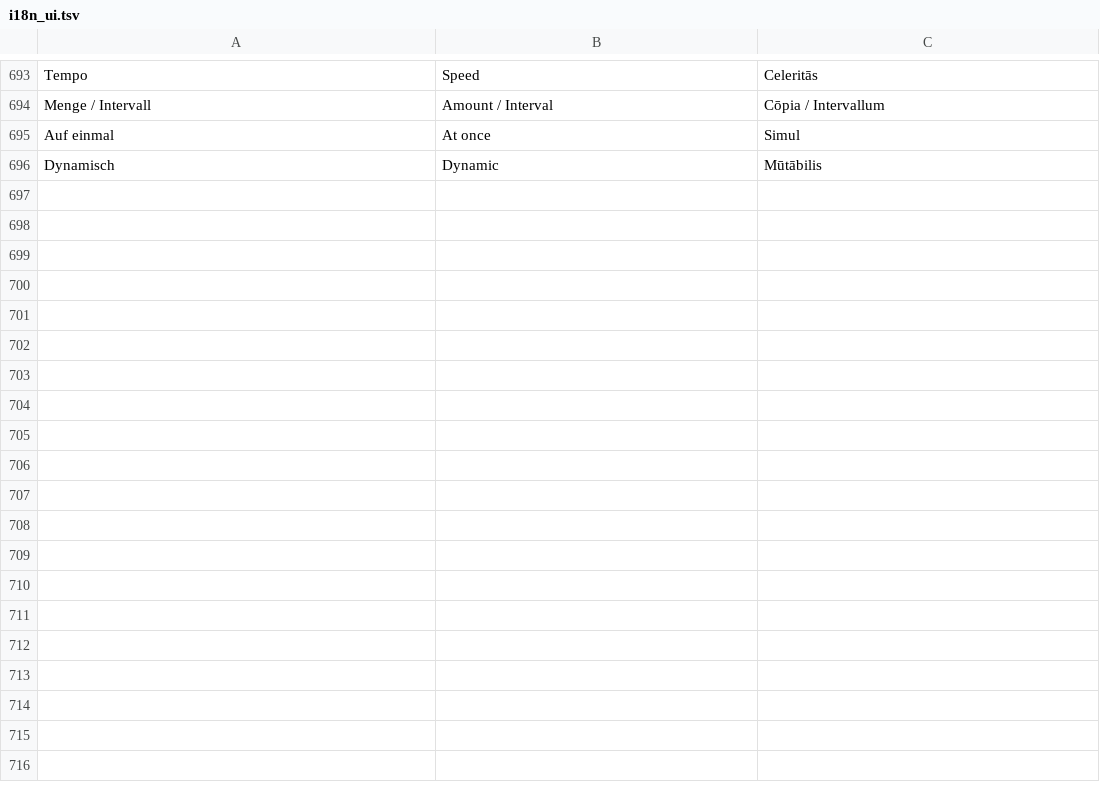
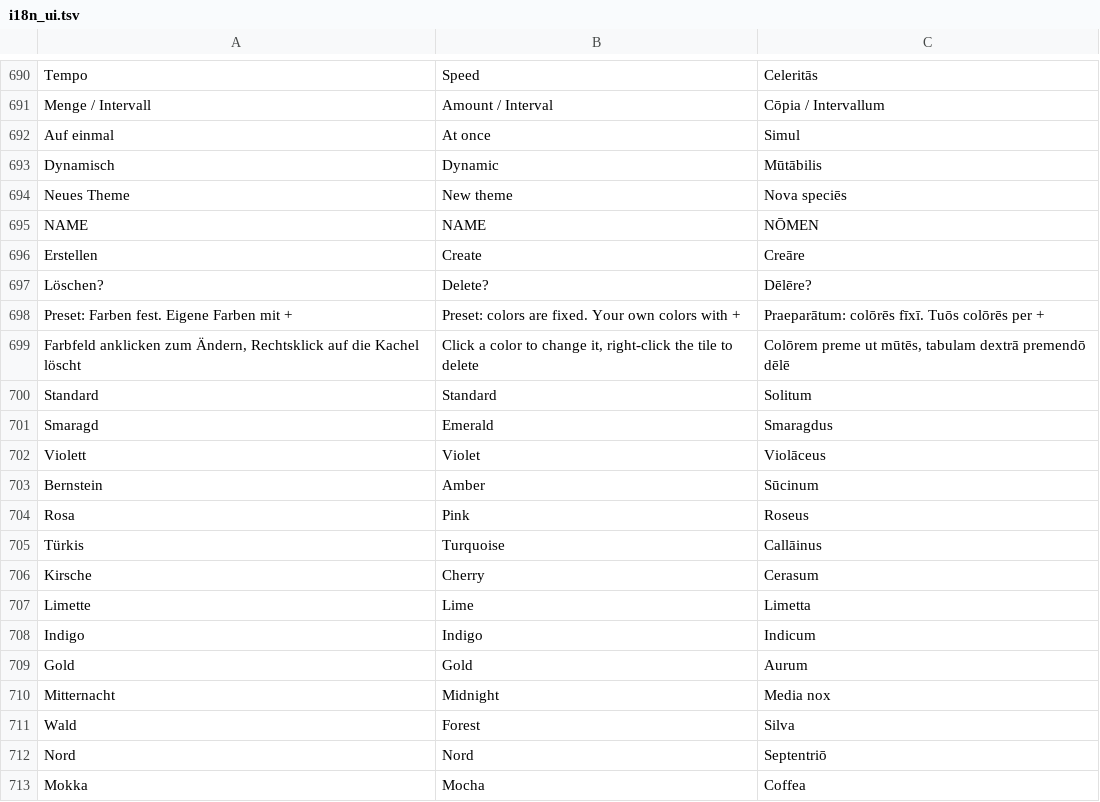
Before and after one commit to DerAntonia/coral-client, a TSV file: crates/app/src/i18n_ui.tsv, drawn as a sheet; only a part is shown, gaps mark what is left out; the diff covers the shown part only; the diff names each change by its address in the sheet, - before the commit and + after, or states it on an @@ line.

```diff
--- a/crates/app/src/i18n_ui.tsv
+++ b/crates/app/src/i18n_ui.tsv
+row 694: Neues Theme | New theme | Nova speciēs
+row 695: NAME | NAME | NŌMEN
+row 696: Erstellen | Create | Creāre
+row 697: Löschen? | Delete? | Dēlēre?
+row 698: Preset: Farben fest. Eigene Farben mit + | Preset: colors are fixed. Your own colors with + | Praeparātum: colōrēs fīxī. Tuōs colōrēs per +
+row 699: Farbfeld anklicken zum Ändern, Rechtsklick auf die Kachel löscht | Click a color to change it, right-click the tile to delete | Colōrem preme ut mūtēs, tabulam dextrā premendō dēlē
+row 700: Standard | Standard | Solitum
+row 701: Smaragd | Emerald | Smaragdus
+row 702: Violett | Violet | Violāceus
+row 703: Bernstein | Amber | Sūcinum
+row 704: Rosa | Pink | Roseus
+row 705: Türkis | Turquoise | Callāinus
+row 706: Kirsche | Cherry | Cerasum
+row 707: Limette | Lime | Limetta
+row 708: Indigo | Indigo | Indicum
+row 709: Gold | Gold | Aurum
+row 710: Mitternacht | Midnight | Media nox
+row 711: Wald | Forest | Silva
+row 712: Nord | Nord | Septentriō
+row 713: Mokka | Mocha | Coffea
```
Also changed, not shown: 20 added rows, 5 removed rows and 6 edited cells elsewhere in this file, 14 other files.
